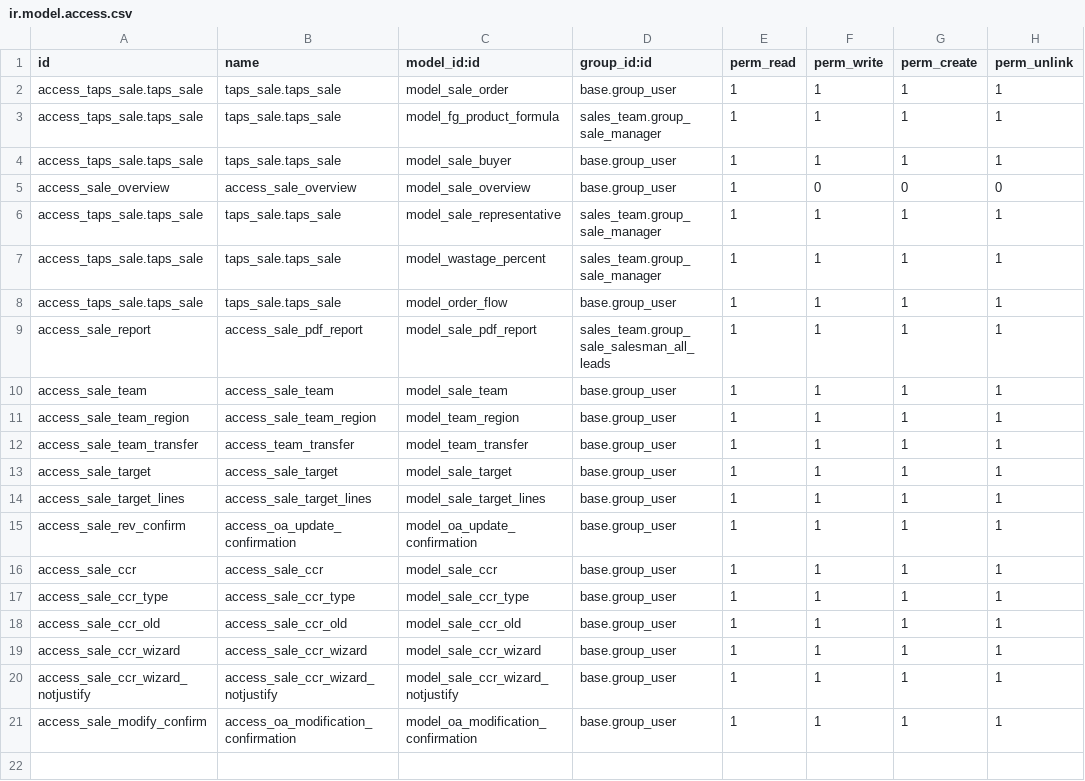
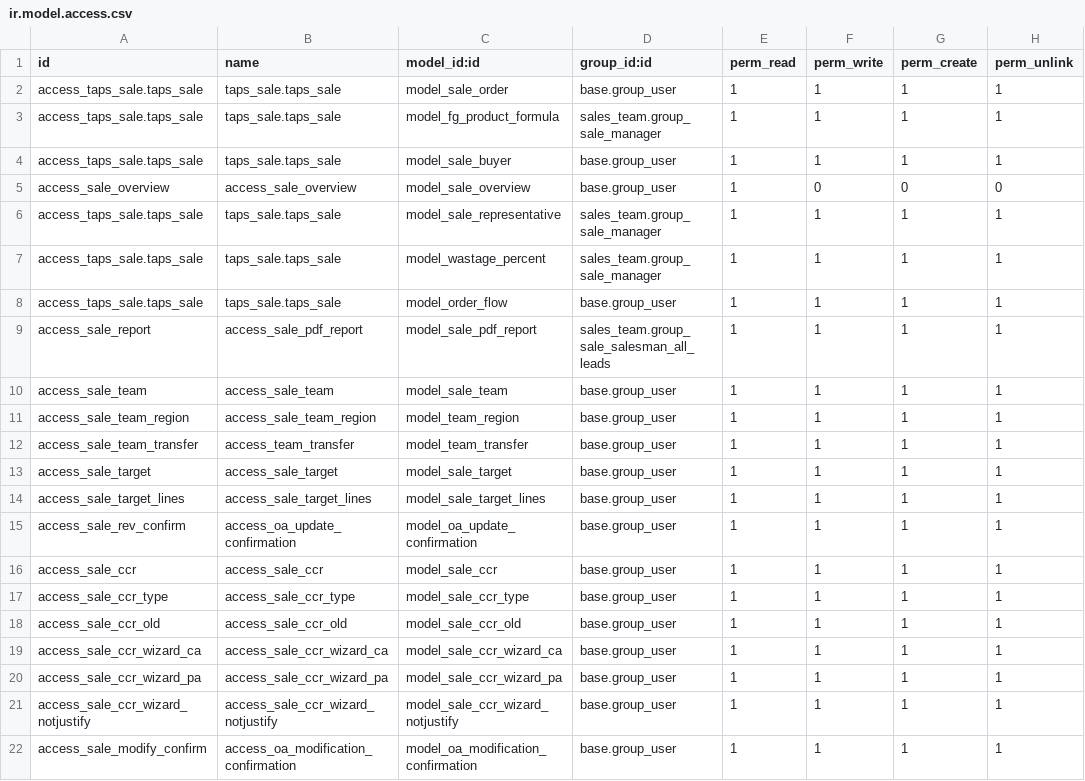
Before and after one commit to masbha-tex/taps, a CSV file: taps_sale/security/ir.model.access.csv, drawn as a sheet.

```diff
--- a/taps_sale/security/ir.model.access.csv
+++ b/taps_sale/security/ir.model.access.csv
@@ -18,3 +18,4 @@ access_sale_ccr_type,access_sale_ccr_type,model_sale_ccr_type,base.group_user,1,
 access_sale_ccr_old,access_sale_ccr_old,model_sale_ccr_old,base.group_user,1,1,1,1
-access_sale_ccr_wizard,access_sale_ccr_wizard,model_sale_ccr_wizard,base.group_user,1,1,1,1
+access_sale_ccr_wizard_ca,access_sale_ccr_wizard_ca,model_sale_ccr_wizard_ca,base.group_user,1,1,1,1
+access_sale_ccr_wizard_pa,access_sale_ccr_wizard_pa,model_sale_ccr_wizard_pa,base.group_user,1,1,1,1
 access_sale_ccr_wizard_notjustify,access_sale_ccr_wizard_notjustify,model_sale_ccr_wizard_notjustify,base.group_user,1,1,1,1
```
Also changed, not shown: 13 other files.
